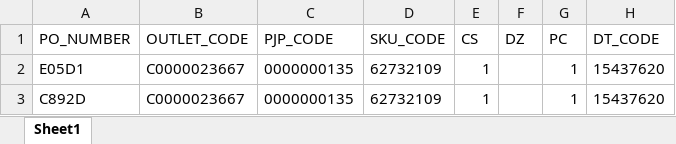
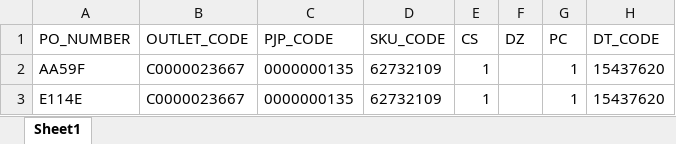
Before and after one commit to hadiimran00/ExcelGenerator, an Excel workbook: ResourcesBD/LmtOrderCreationExcel.xlsx, sheet Sheet1, drawn as a sheet; values as stored, in another font and other column widths than the file's, no borders; the diff names each change by its address in the sheet, - before the commit and + after, or states it on an @@ line.

```diff
--- a/ResourcesBD/LmtOrderCreationExcel.xlsx (sheet Sheet1)
+++ b/ResourcesBD/LmtOrderCreationExcel.xlsx (sheet Sheet1)
-A2 (PO_NUMBER): E05D1
+A2 (PO_NUMBER): AA59F
-A3 (PO_NUMBER): C892D
+A3 (PO_NUMBER): E114E
```
Also changed, not shown: ResourcesBD/ExcelTemplateForOutletCreation.xlsx, ResourcesBD/OutletExcel.xlsx, 18 other files.
